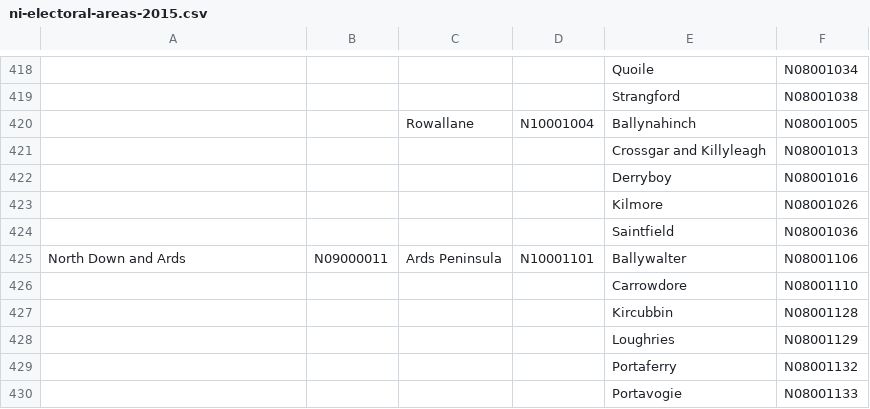
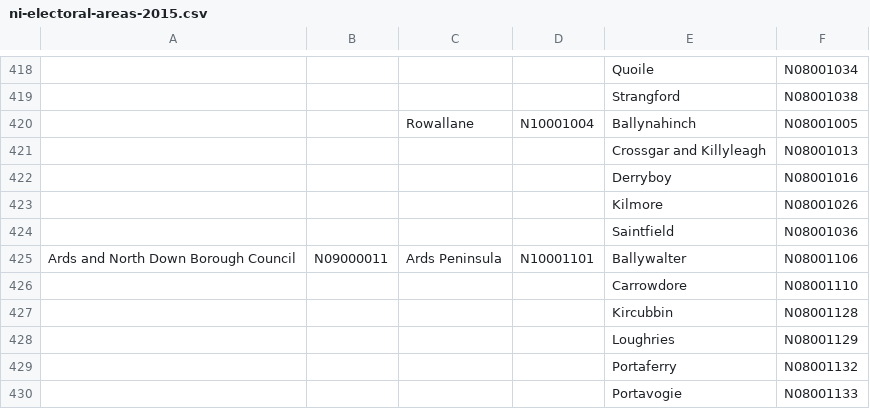
Before and after one commit to mysociety/mapit, a CSV file: mapit_gb/data/ni-electoral-areas-2015.csv, drawn as a sheet; only a part is shown, gaps mark what is left out; the diff covers the shown part only; the diff names each change by its address in the sheet, - before the commit and + after, or states it on an @@ line.

Commit message:
Correct LGD names in ni-electoral-areas-2015.csv
Mostly this is just extending the name to include the council type (District, Borough, or City), similar to naming of some council areas in the rest of the UK.  In the case of "North Down and Ards" we also rename to their final name choice of "Ards and North Down".  For "Derry and Strabane" and "Armagh, Banbridge and Craigavon" we also include "City" in the appropriate place ("Derry City" and "Armagh City").

```diff
--- a/mapit_gb/data/ni-electoral-areas-2015.csv
+++ b/mapit_gb/data/ni-electoral-areas-2015.csv
-A425: North Down and Ards
+A425: Ards and North Down Borough Council
```
Also changed, not shown: 10 edited cells elsewhere in this file.
